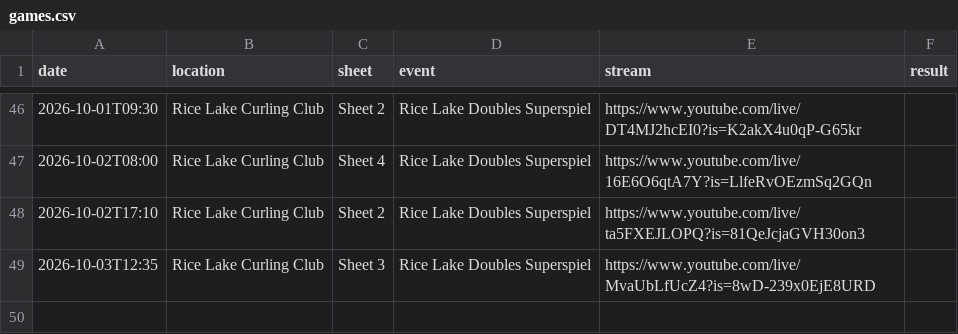
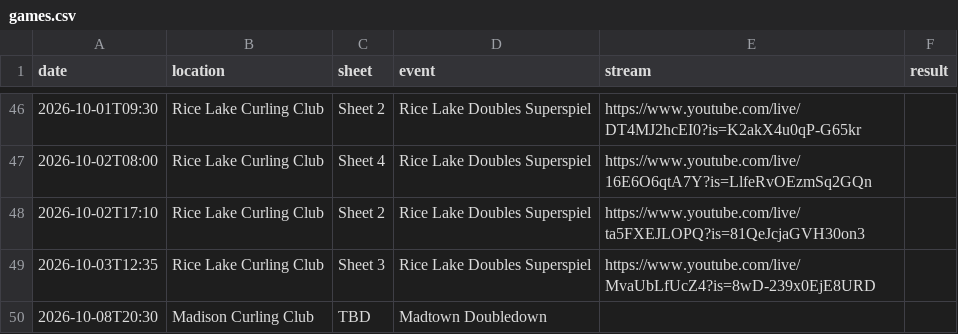
Before and after one commit to meganbanaski/meganbanaski.github.io, a CSV file: CurlingGames/games.csv, drawn as a sheet; only a part is shown, gaps mark what is left out.

Commit message:
Update games.csv

```diff
--- a/CurlingGames/games.csv
+++ b/CurlingGames/games.csv
@@ -49 +49,2 @@ date,location,sheet,event,stream,result
 2026-10-03T12:35,Rice Lake Curling Club,Sheet 3,Rice Lake Doubles Superspiel,https://www.youtube.com/live/MvaUbLfUcZ4?is=8wD-239x0EjE8URD,
+2026-10-08T20:30,Madison Curling Club,TBD,Madtown Doubledown,,
```
